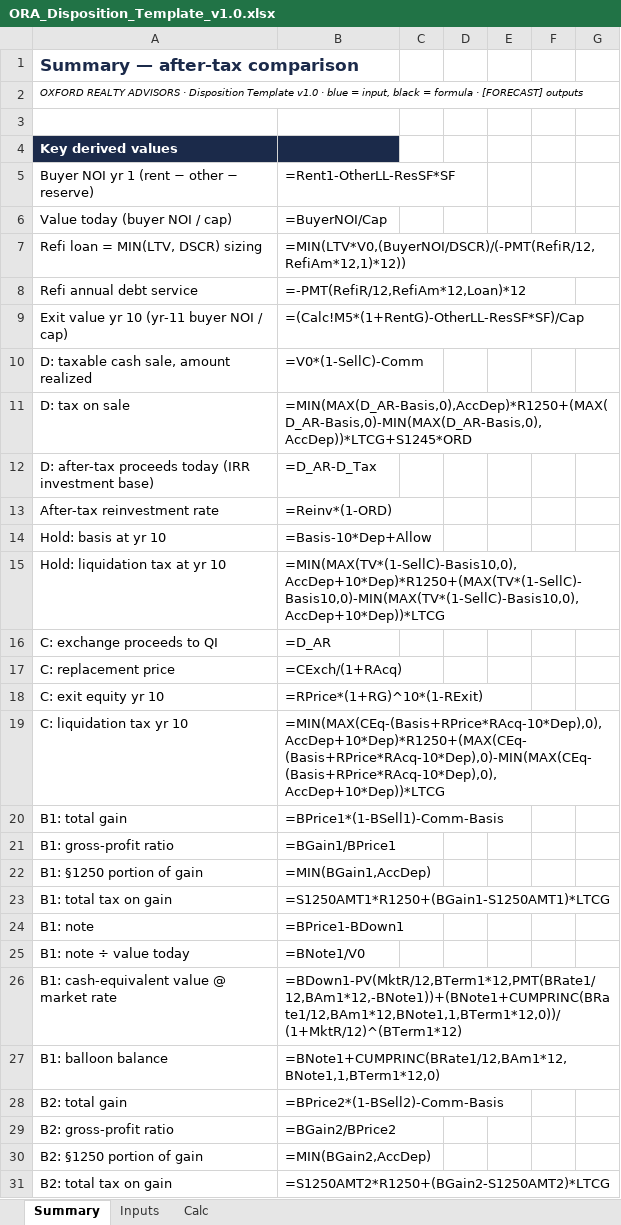
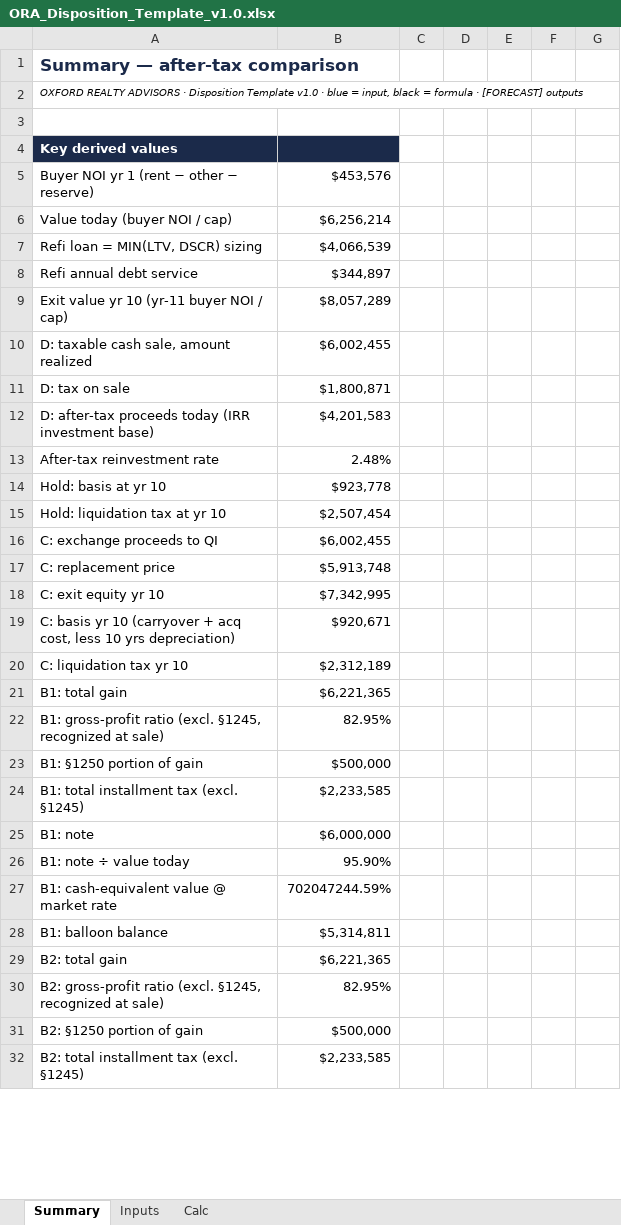
Before and after one commit to ZeOoba/ora-skills, an Excel workbook: disposition-analysis/templates/ORA_Disposition_Template_v1.0.xlsx, sheet Summary, drawn as a sheet; only a part is shown; values as stored, in another font and other column widths than the file's, no borders; formulas without a stored value are shown as written; removed rows and columns are numbered as before the commit, all else as after; the diff covers the shown part only; the diff names each change by its address in the sheet, - before the commit and + after, or states it on an @@ line.

```diff
--- a/disposition-analysis/templates/ORA_Disposition_Template_v1.0.xlsx (sheet Summary)
+++ b/disposition-analysis/templates/ORA_Disposition_Template_v1.0.xlsx (sheet Summary)
-B5: =Rent1-OtherLL-ResSF*SF
+B5: $453,576
-B6: =BuyerNOI/Cap
+B6: $6,256,214
-B7: =MIN(LTV*V0,(BuyerNOI/DSCR)/(-PMT(RefiR/12,RefiAm*12,1)*12))
+B7: $4,066,539
-B8: =-PMT(RefiR/12,RefiAm*12,Loan)*12
+B8: $344,897
-B9: =(Calc!M5*(1+RentG)-OtherLL-ResSF*SF)/Cap
+B9: $8,057,289
-B10: =V0*(1-SellC)-Comm
+B10: $6,002,455
-B11: =MIN(MAX(D_AR-Basis,0),AccDep)*R1250+(MAX(D_AR-Basis,0)-MIN(MAX(D_AR-Basis,0),AccDep))*LTCG+S1245*ORD
+B11: $1,800,871
-B12: =D_AR-D_Tax
+B12: $4,201,583
-B13: =Reinv*(1-ORD)
+B13: 2.48%
-B14: =Basis-10*Dep+Allow
+B14: $923,778
-B15: =MIN(MAX(TV*(1-SellC)-Basis10,0),AccDep+10*Dep)*R1250+(MAX(TV*(1-SellC)-Basis10,0)-MIN(MAX(TV*(1-SellC)-Basis10,0),AccDep+10*Dep))*LTCG
+B15: $2,507,454
-B16: =D_AR
+B16: $6,002,455
-B17: =CExch/(1+RAcq)
+B17: $5,913,748
-B18: =RPrice*(1+RG)^10*(1-RExit)
+B18: $7,342,995
+row 19: C: basis yr 10 (carryover + acq cost, less 10 yrs depreciation) | $920,671
-B20: =MIN(MAX(CEq-(Basis+RPrice*RAcq-10*Dep),0),AccDep+10*Dep)*R1250+(MAX(CEq-(Basis+RPrice*RAcq-10*Dep),0)-MIN(MAX(CEq-(Basis+RPrice*RAcq-10*Dep),0),AccDep+10*Dep))*LTCG
+B20: $2,312,189
-B21: =BPrice1*(1-BSell1)-Comm-Basis
+B21: $6,221,365
-row 21: B1: gross-profit ratio | =BGain1/BPrice1
+row 22: B1: gross-profit ratio (excl. §1245, recognized at sale) | 82.95%
-B23: =MIN(BGain1,AccDep)
+B23: $500,000
-row 23: B1: total tax on gain | =S1250AMT1*R1250+(BGain1-S1250AMT1)*LTCG
+row 24: B1: total installment tax (excl. §1245) | $2,233,585
-B25: =BPrice1-BDown1
+B25: $6,000,000
-B26: =BNote1/V0
+B26: 95.90%
-B27: =BDown1-PV(MktR/12,BTerm1*12,PMT(BRate1/12,BAm1*12,-BNote1))+(BNote1+CUMPRINC(BRate1/12,BAm1*12,BNote1,1,BTerm1*12,0))/(1+MktR/12)^(BTerm1*12)
+B27: 702047244.59%
-B28: =BNote1+CUMPRINC(BRate1/12,BAm1*12,BNote1,1,BTerm1*12,0)
+B28: $5,314,811
-B29: =BPrice2*(1-BSell2)-Comm-Basis
+B29: $6,221,365
-row 29: B2: gross-profit ratio | =BGain2/BPrice2
+row 30: B2: gross-profit ratio (excl. §1245, recognized at sale) | 82.95%
-B31: =MIN(BGain2,AccDep)
+B31: $500,000
-row 31: B2: total tax on gain | =S1250AMT2*R1250+(BGain2-S1250AMT2)*LTCG
+row 32: B2: total installment tax (excl. §1245) | $2,233,585
```
Also changed, not shown: 37 edited cells elsewhere in this sheet, sheet Calc, sheet Inputs, 1 other file.
